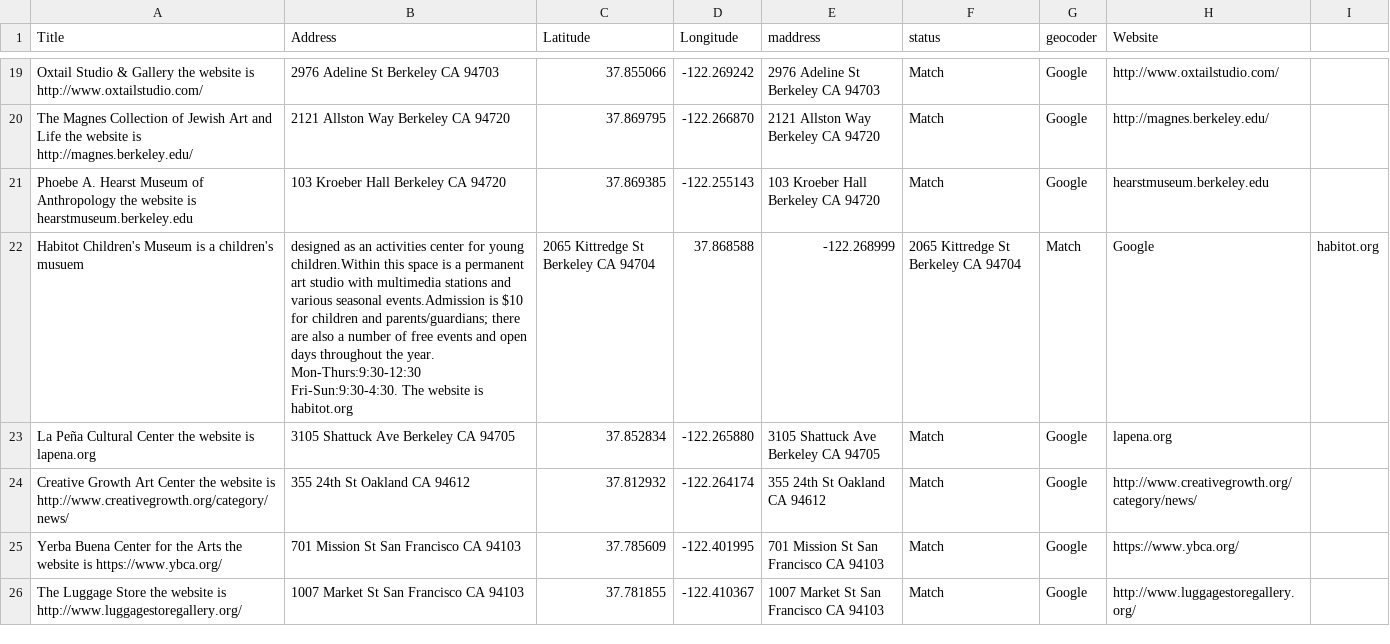
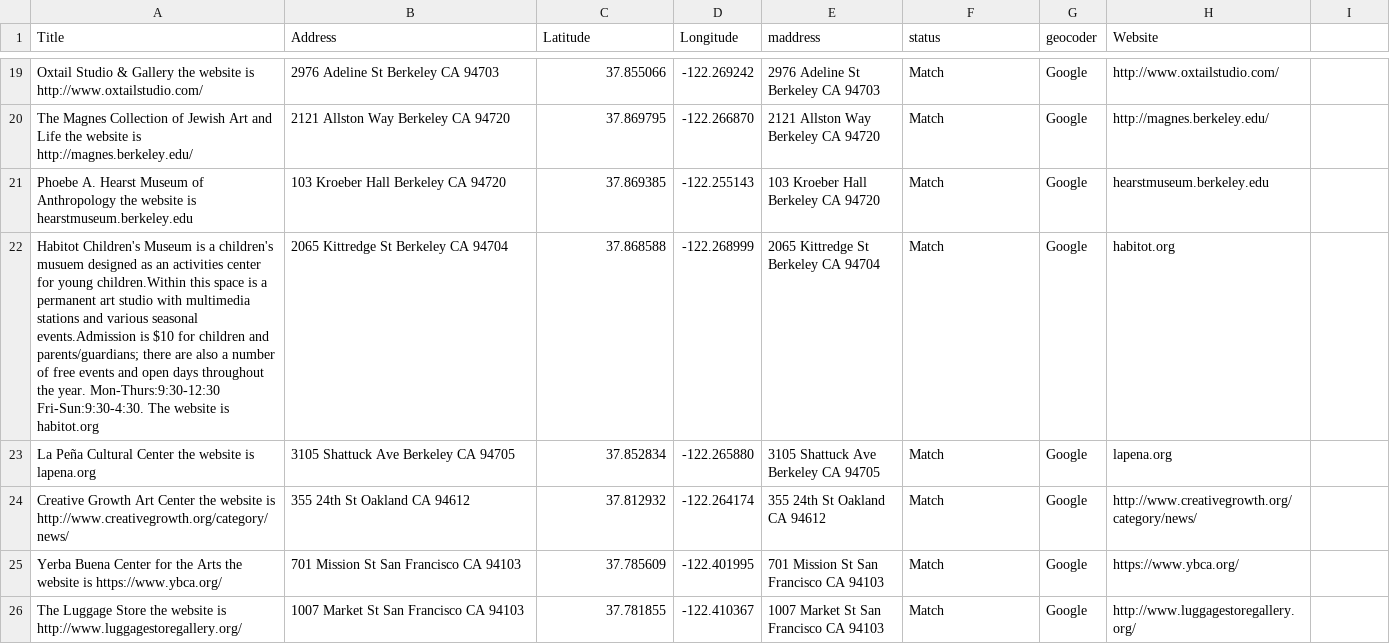
Before and after one commit to rrfielding/simplepipmap, a CSV file: data.csv, drawn as a sheet; only a part is shown, gaps mark what is left out.

Commit message:
Update data.csv

```diff
--- a/data.csv
+++ b/data.csv
@@ -21,3 +21,3 @@ The Magnes Collection of Jewish Art and Life the website is http://magnes.berkel
 Phoebe A. Hearst Museum of Anthropology the website is hearstmuseum.berkeley.edu, 103 Kroeber Hall Berkeley CA 94720, 37.869385, -122.255143, 103 Kroeber Hall Berkeley CA 94720, Match, Google, hearstmuseum.berkeley.edu
-Habitot Children's Museum is a children's musuem, designed as an activities center for young children.Within this space is a permanent art studio with multimedia stations  and various seasonal events.Admission is $10 for children and parents/guardians; there are also a number of free events and open days throughout the year. Mon-Thurs:9:30-12:30 Fri-Sun:9:30-4:30. The website is habitot.org, 2065 Kittredge St Berkeley CA 94704, 37.868588, -122.268999, 2065 Kittredge St Berkeley CA 94704, Match, Google, habitot.org
+Habitot Children's Museum is a children's musuem designed as an activities center for young children.Within this space is a permanent art studio with multimedia stations  and various seasonal events.Admission is $10 for children and parents/guardians; there are also a number of free events and open days throughout the year. Mon-Thurs:9:30-12:30 Fri-Sun:9:30-4:30. The website is habitot.org, 2065 Kittredge St Berkeley CA 94704, 37.868588, -122.268999, 2065 Kittredge St Berkeley CA 94704, Match, Google, habitot.org
 La Peña Cultural Center the website is lapena.org, 3105 Shattuck Ave Berkeley CA 94705, 37.852834, -122.265880, 3105 Shattuck Ave Berkeley CA 94705, Match, Google, lapena.org
```
